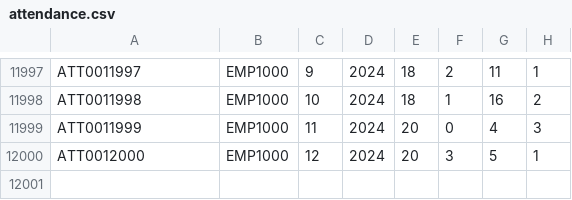
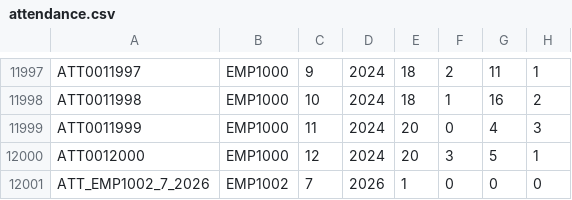
Before and after one commit to d2giahuy826-dev/Group1-LAB211, a CSV file: data/attendance.csv, drawn as a sheet; only a part is shown, gaps mark what is left out; the diff names each change by its address in the sheet, - before the commit and + after, or states it on an @@ line.

```diff
--- a/data/attendance.csv
+++ b/data/attendance.csv
+row 12001: ATT_EMP1002_7_2026 | EMP1002 | 7 | 2026 | 1 | 0 | 0 | 0
```
Also changed, not shown: 10 other files.
